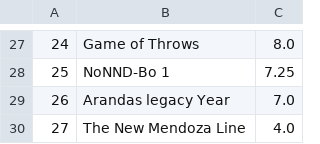
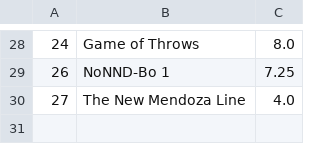
Before and after one commit to jorodo/jorodo.github.io, a CSV file: bowl_pool/2025-2026/rankings.csv, drawn as a sheet; only a part is shown, gaps mark what is left out; removed rows and columns are numbered as before the commit, all else as after; the diff covers the shown part only; the diff names each change by its address in the sheet, - before the commit and + after, or states it on an @@ line.

```diff
--- a/bowl_pool/2025-2026/rankings.csv
+++ b/bowl_pool/2025-2026/rankings.csv
-A29: 25
+A29: 26
-row 29: 26 | Arandas legacy Year | 7.0
```
Also changed, not shown: 7 added rows, 6 removed rows and 19 edited cells elsewhere in this file, bowl_pool/2025-2026/results.csv, 9 other files.
